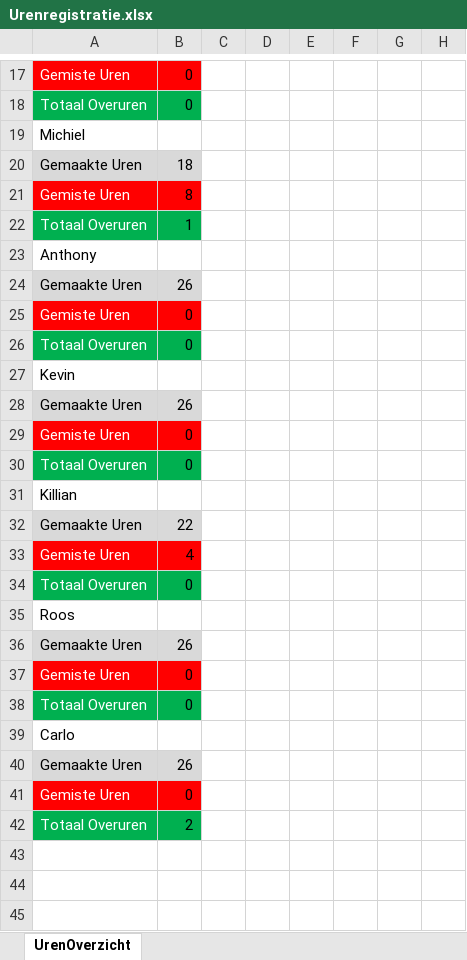
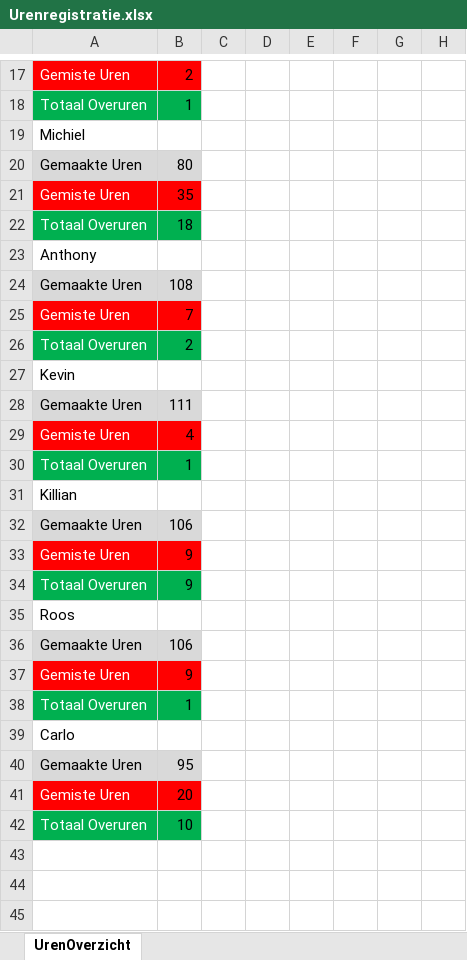
Before and after one commit to kvk4life/Gamelab_3, an Excel workbook: Urenregistratie/Urenregistratie.xlsx, sheet UrenOverzicht, drawn as a sheet; only a part is shown, gaps mark what is left out; values as stored, in another font and other column widths than the file's, no borders; conditional formats not drawn; removed rows and columns are numbered as before the commit, all else as after; rows hold the shown columns only; the diff covers the shown part only; the diff names each change by its address in the sheet, - before the commit and + after, or states it on an @@ line.

Commit message:
UrenRegistratie
Heb de urenregistratie were eens geupdate

```diff
--- a/Urenregistratie/Urenregistratie.xlsx (sheet UrenOverzicht)
+++ b/Urenregistratie/Urenregistratie.xlsx (sheet UrenOverzicht)
-B17: 0
+B17: 2
-B18: 0
+B18: 1
-B20: 18
+B20: 80
-B21: 8
+B21: 35
+row 22: Totaal Overuren | 18
+row 24: Gemaakte Uren | 108
+row 25: Gemiste Uren | 7
+row 26: Totaal Overuren | 2
+row 28: Gemaakte Uren | 111
+row 29: Gemiste Uren | 4
-row 24: Gemaakte Uren | 26
-row 25: Gemiste Uren | 0
-row 26: Totaal Overuren | 0
-row 28: Gemaakte Uren | 26
-row 29: Gemiste Uren | 0
-row 30: Totaal Overuren | 0
-B32: 22
+B32: 106
-B33: 4
+B33: 9
-B34: 0
+B34: 9
-B36: 26
+B36: 106
-B37: 0
+B37: 9
-B38: 0
+B38: 1
-B40: 26
+B40: 95
-B41: 0
+B41: 20
-B42: 2
+B42: 10
```
Also changed, not shown: 177 added rows, 9 removed rows, 41 edited cells and cell formats elsewhere in this sheet, formulas that keep their value.
